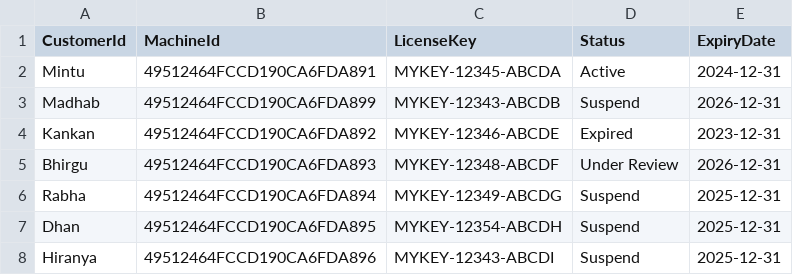
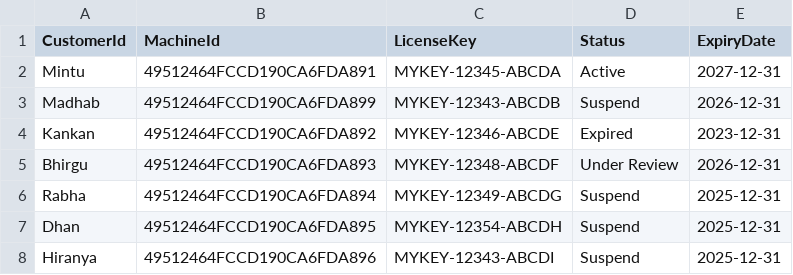
Before and after one commit to mintukumar759/RDP-Licences, a CSV file: licenses.csv, drawn as a sheet.

Commit message:
Update licenses.csv

```diff
--- a/licenses.csv
+++ b/licenses.csv
@@ -1,3 +1,3 @@
 CustomerId,MachineId,LicenseKey,Status,ExpiryDate
-Mintu,49512464FCCD190CA6FDA891,MYKEY-12345-ABCDA,Active,2024-12-31
+Mintu,49512464FCCD190CA6FDA891,MYKEY-12345-ABCDA,Active,2027-12-31
 Madhab,49512464FCCD190CA6FDA899,MYKEY-12343-ABCDB,Suspend,2026-12-31
```
